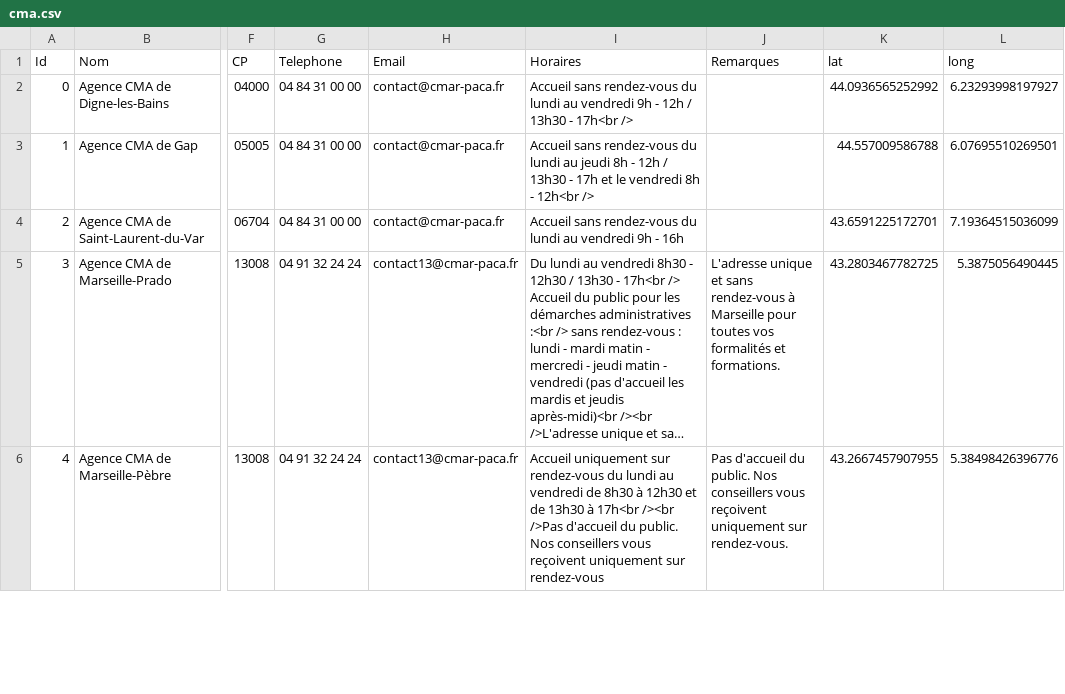
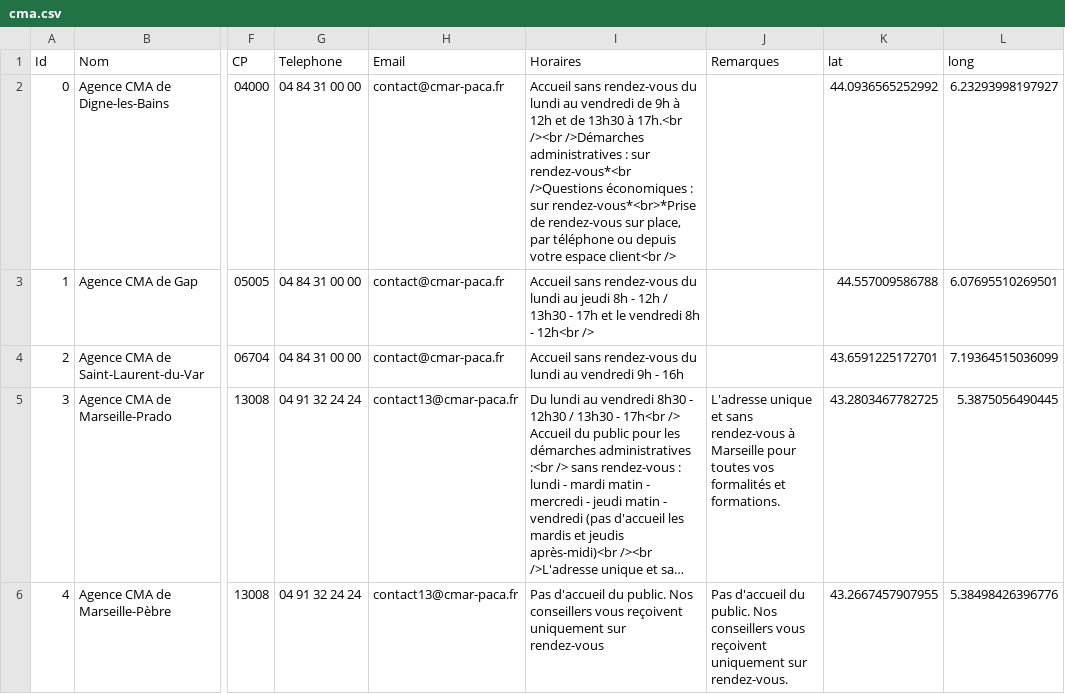
Before and after one commit to Devcmar/MAP-CMA-CFA, a CSV file: data/cma.csv, drawn as a sheet; only a part is shown, gaps mark what is left out; long unchanged cells end in …; the diff covers the shown part only; the diff names each change by its address in the sheet, - before the commit and + after, or states it on an @@ line.

Commit message:
Update cma.csv

```diff
--- a/data/cma.csv
+++ b/data/cma.csv
-I2 (Horaires): …au vendredi 9h - 12h / 13h30 - 17h<br />
+I2 (Horaires): …au vendredi de 9h à 12h et de 13h30 à 17h.<br /><br />Démarches administratives : sur rendez-vous*<br />Questions économiques : sur rendez-vous*<br>*Prise de rendez-vous sur place, par téléphone ou depuis votre espace client<br />
-I6 (Horaires): Accueil uniquement sur rendez-vous du lundi au vendredi de 8h30 à 12h30 et de 13h30 à 17h<br /><br />Pas d'accueil du…
+I6 (Horaires): Pas d'accueil du…
```
Also changed, not shown: 4 edited cells elsewhere in this file.
